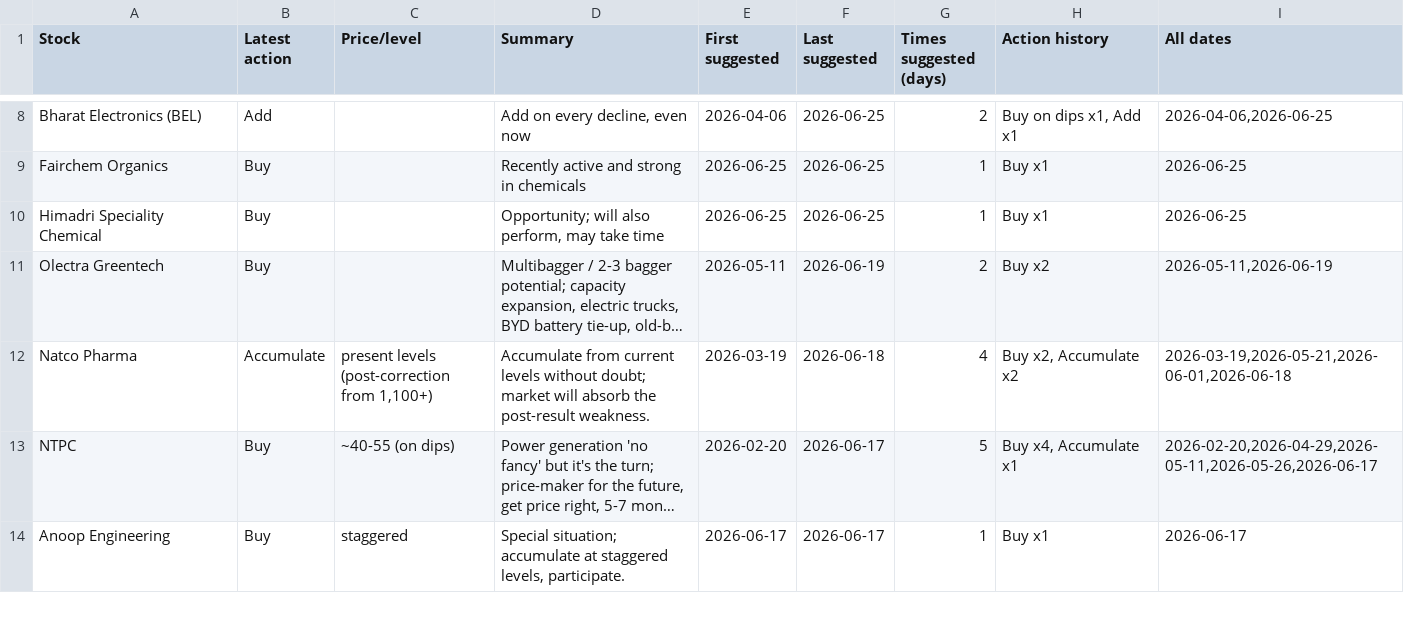
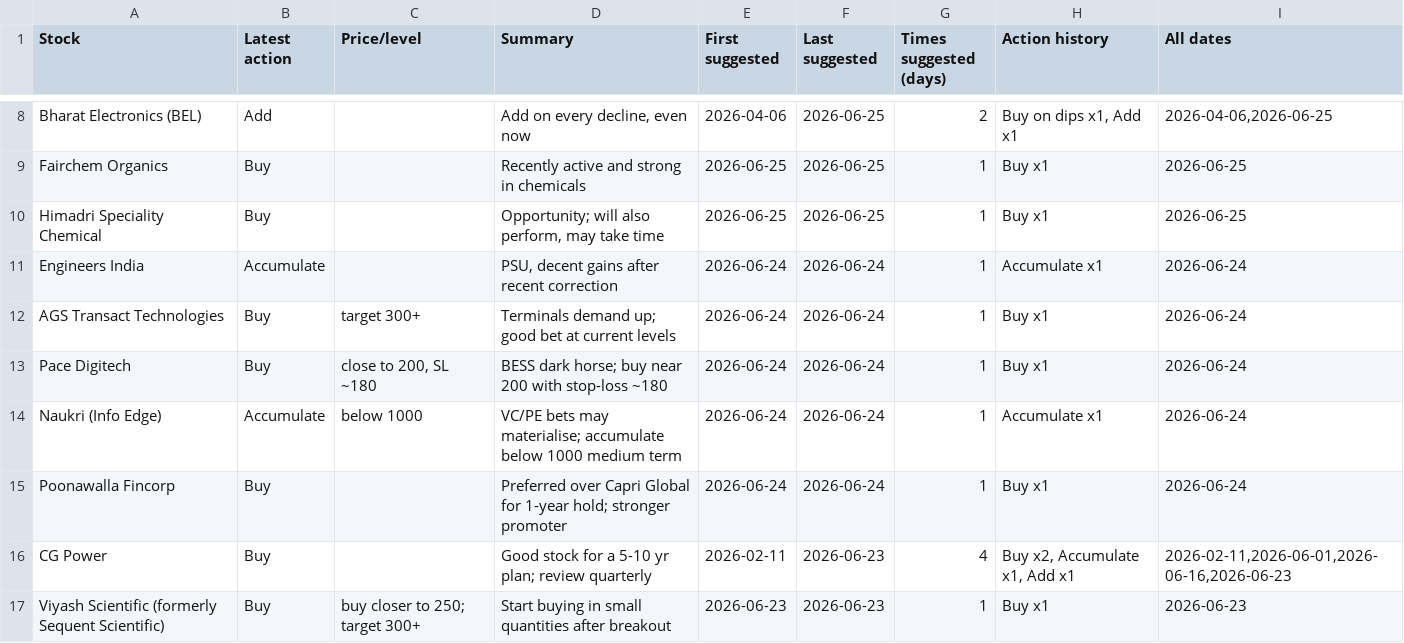
Before and after one commit to teja788/business_breakfast_youtube_summarizer, a CSV file: output/kutumba_rao/buy_recommendations.csv, drawn as a sheet; only a part is shown, gaps mark what is left out; the shorter side is filled out with more unchanged rows; long unchanged cells end in …; the diff covers the shown part only; the diff names each change by its address in the sheet, - before the commit and + after, or states it on an @@ line.

```diff
--- a/output/kutumba_rao/buy_recommendations.csv
+++ b/output/kutumba_rao/buy_recommendations.csv
+row 11: Engineers India | Accumulate |  | PSU, decent gains after recent correction | 2026-06-24 | 2026-06-24 | 1 | Accumulate x1 | 2026-06-24
+row 12: AGS Transact Technologies | Buy | target 300+ | Terminals demand up; good bet at current levels | 2026-06-24 | 2026-06-24 | 1 | Buy x1 | 2026-06-24
+row 13: Pace Digitech | Buy | close to 200, SL ~180 | BESS dark horse; buy near 200 with stop-loss ~180 | 2026-06-24 | 2026-06-24 | 1 | Buy x1 | 2026-06-24
+row 14: Naukri (Info Edge) | Accumulate | below 1000 | VC/PE bets may materialise; accumulate below 1000 medium term | 2026-06-24 | 2026-06-24 | 1 | Accumulate x1 | 2026-06-24
+row 15: Poonawalla Fincorp | Buy |  | Preferred over Capri Global for 1-year hold; stronger promoter | 2026-06-24 | 2026-06-24 | 1 | Buy x1 | 2026-06-24
+row 16: CG Power | Buy |  | Good stock for a 5-10 yr plan; review quarterly | 2026-02-11 | 2026-06-23 | 4 | Buy x2, Accumulate x1, Add x1 | 2026-02-11,2026-06-01,2026-06-16,2026-06-23
+row 17: Viyash Scientific (formerly Sequent Scientific) | Buy | buy closer to 250; target 300+ | Start buying in small quantities after breakout | 2026-06-23 | 2026-06-23 | 1 | Buy x1 | 2026-06-23
```
Also changed, not shown: 2 added rows, 1 removed row and 3 edited cells elsewhere in this file, output/kutumba_rao/recommendations.csv, output/scorecard/scorecard.csv, 22 other files.
